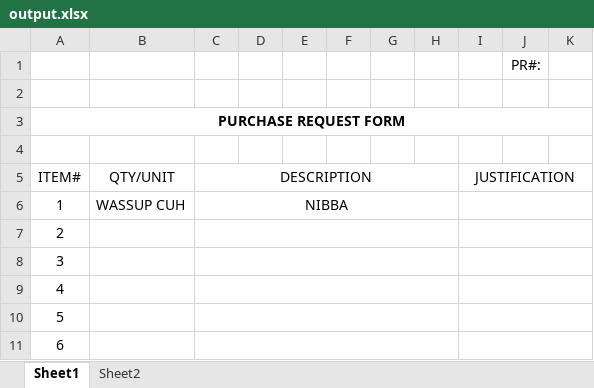
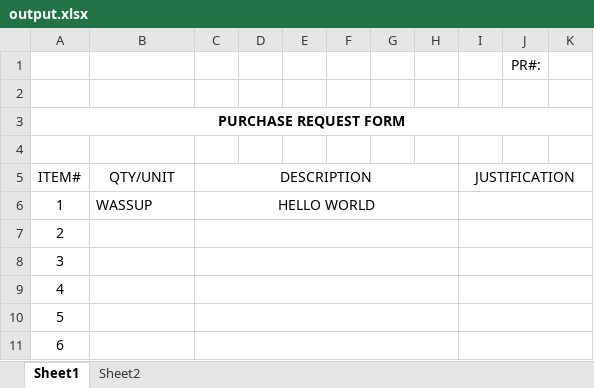
Before and after one commit to VinniAgawinUba/CPU, an Excel workbook: admin/output.xlsx, sheet Sheet1, drawn as a sheet; only a part is shown; values as stored, in another font and other column widths than the file's, no borders; charts and pictures not drawn; the diff names each change by its address in the sheet, - before the commit and + after, or states it on an @@ line.

```diff
--- a/admin/output.xlsx (sheet Sheet1)
+++ b/admin/output.xlsx (sheet Sheet1)
-B6: WASSUP CUH
+B6: WASSUP
-C6: NIBBA
+C6: HELLO WORLD
```
Also changed, not shown: 5 other files.
